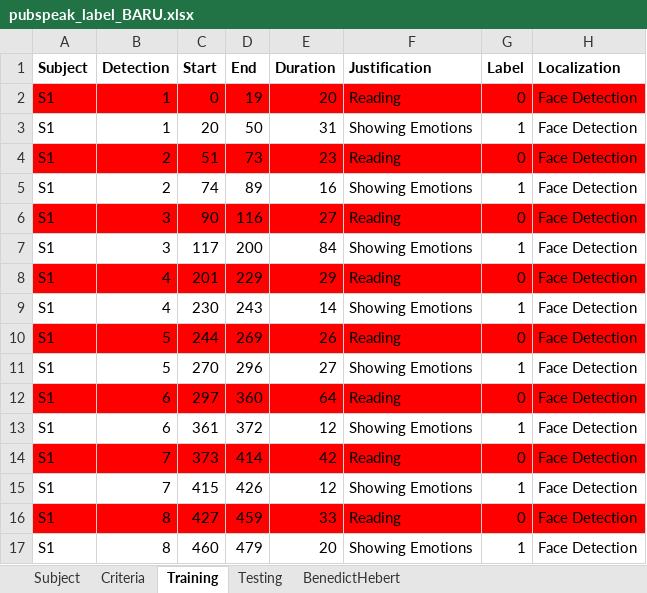
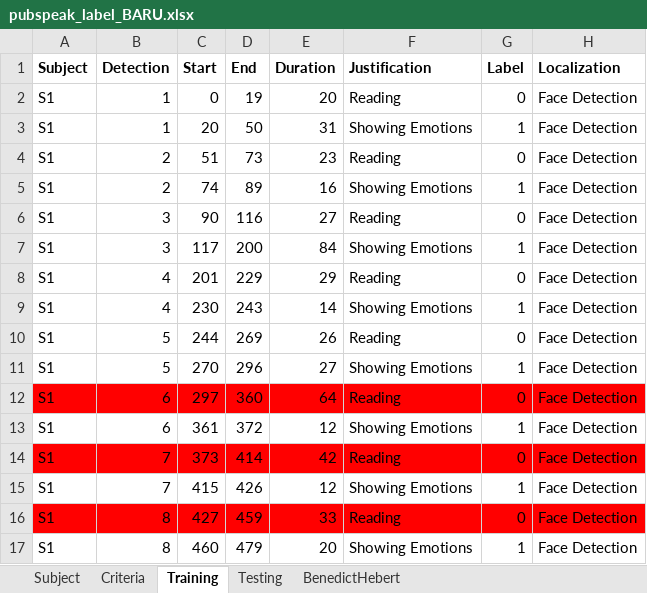
Before and after one commit to vincentdar/SKRIPSI_FINAL, an Excel workbook: pubspeak_label_BARU.xlsx, sheet Training, drawn as a sheet; only a part is shown; values as stored, in another font and other column widths than the file's, no borders; the diff names each change by its address in the sheet, - before the commit and + after, or states it on an @@ line.

```diff
--- a/pubspeak_label_BARU.xlsx (sheet Training)
+++ b/pubspeak_label_BARU.xlsx (sheet Training)
-A2:H2 fill: #FF0000
+A2:H2 fill: none
-A4:H4 fill: #FF0000
+A4:H4 fill: none
-A6:H6 fill: #FF0000
+A6:H6 fill: none
-A8:H8 fill: #FF0000
+A8:H8 fill: none
-A10:H10 fill: #FF0000
+A10:H10 fill: none
```
Also changed, not shown: 9 other files.
